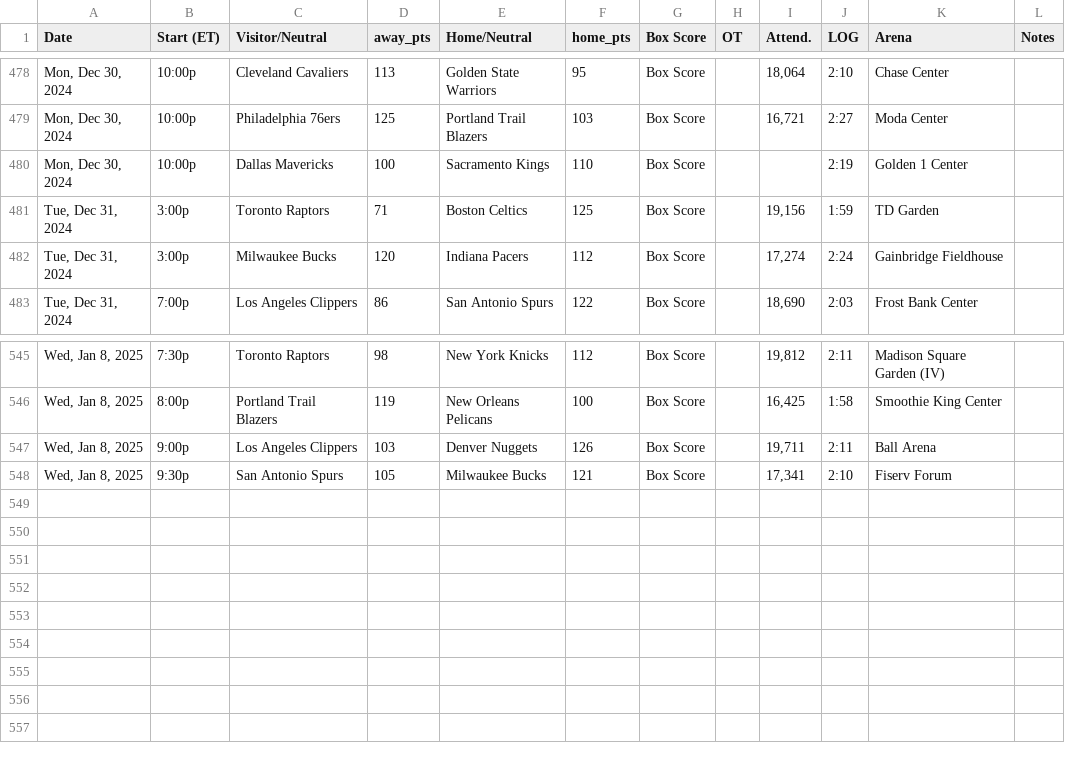
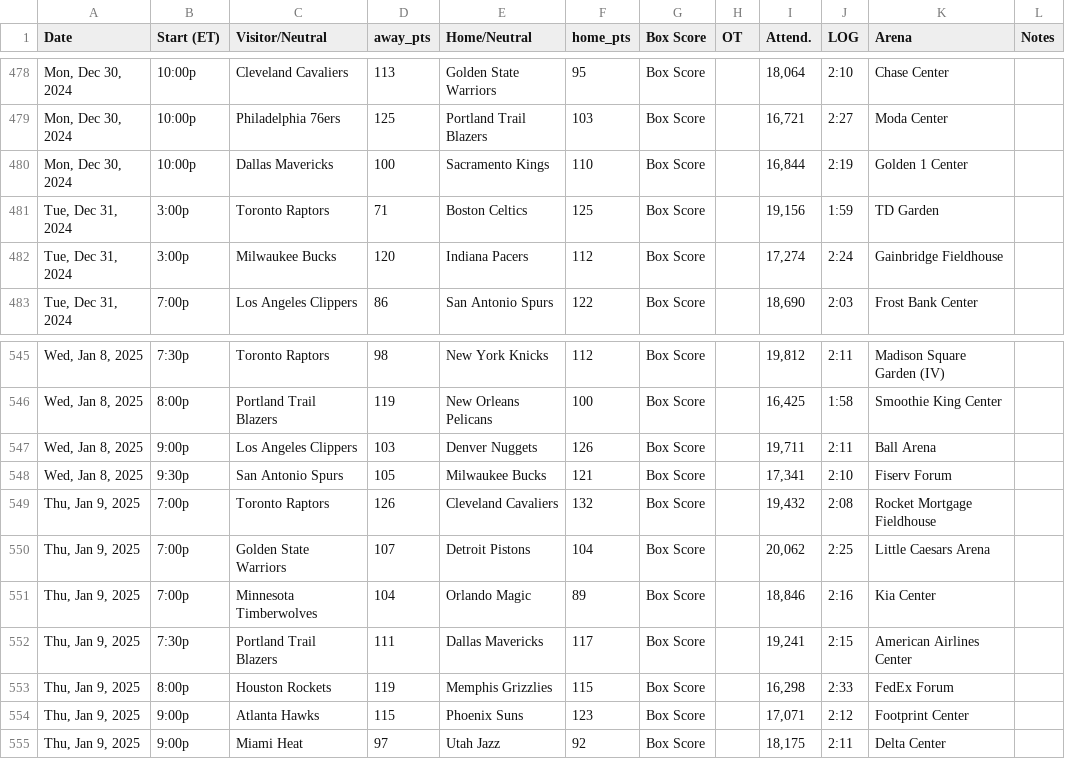
Before and after one commit to marklisi1/nba-elo, a CSV file: 2025_schedule.csv, drawn as a sheet; only a part is shown, gaps mark what is left out.

```diff
--- a/2025_schedule.csv
+++ b/2025_schedule.csv
@@ -479,3 +479,3 @@ Date,Start (ET),Visitor/Neutral,away_pts,Home/Neutral,home_pts,Box Score,OT,Atte
 "Mon, Dec 30, 2024",10:00p,Philadelphia 76ers,125,Portland Trail Blazers,103,Box Score,,"16,721",2:27,Moda Center,
-"Mon, Dec 30, 2024",10:00p,Dallas Mavericks,100,Sacramento Kings,110,Box Score,,,2:19,Golden 1 Center,
+"Mon, Dec 30, 2024",10:00p,Dallas Mavericks,100,Sacramento Kings,110,Box Score,,"16,844",2:19,Golden 1 Center,
 "Tue, Dec 31, 2024",3:00p,Toronto Raptors,71,Boston Celtics,125,Box Score,,"19,156",1:59,TD Garden,
@@ -548 +548,8 @@ Date,Start (ET),Visitor/Neutral,away_pts,Home/Neutral,home_pts,Box Score,OT,Atte
 "Wed, Jan 8, 2025",9:30p,San Antonio Spurs,105,Milwaukee Bucks,121,Box Score,,"17,341",2:10,Fiserv Forum,
+"Thu, Jan 9, 2025",7:00p,Toronto Raptors,126,Cleveland Cavaliers,132,Box Score,,"19,432",2:08,Rocket Mortgage Fieldhouse,
+"Thu, Jan 9, 2025",7:00p,Golden State Warriors,107,Detroit Pistons,104,Box Score,,"20,062",2:25,Little Caesars Arena,
+"Thu, Jan 9, 2025",7:00p,Minnesota Timberwolves,104,Orlando Magic,89,Box Score,,"18,846",2:16,Kia Center,
+"Thu, Jan 9, 2025",7:30p,Portland Trail Blazers,111,Dallas Mavericks,117,Box Score,,"19,241",2:15,American Airlines Center,
+"Thu, Jan 9, 2025",8:00p,Houston Rockets,119,Memphis Grizzlies,115,Box Score,,"16,298",2:33,FedEx Forum,
+"Thu, Jan 9, 2025",9:00p,Atlanta Hawks,115,Phoenix Suns,123,Box Score,,"17,071",2:12,Footprint Center,
+"Thu, Jan 9, 2025",9:00p,Miami Heat,97,Utah Jazz,92,Box Score,,"18,175",2:11,Delta Center,
```
